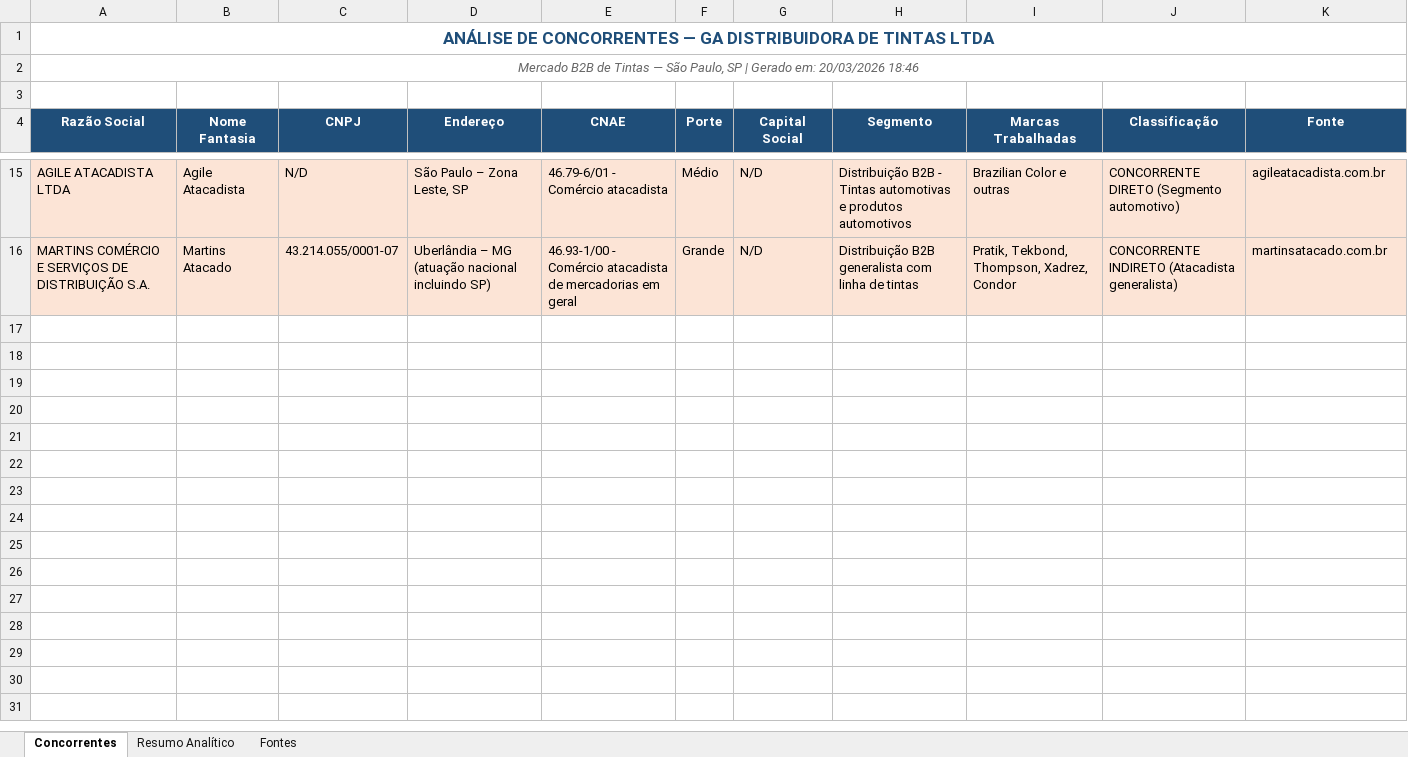
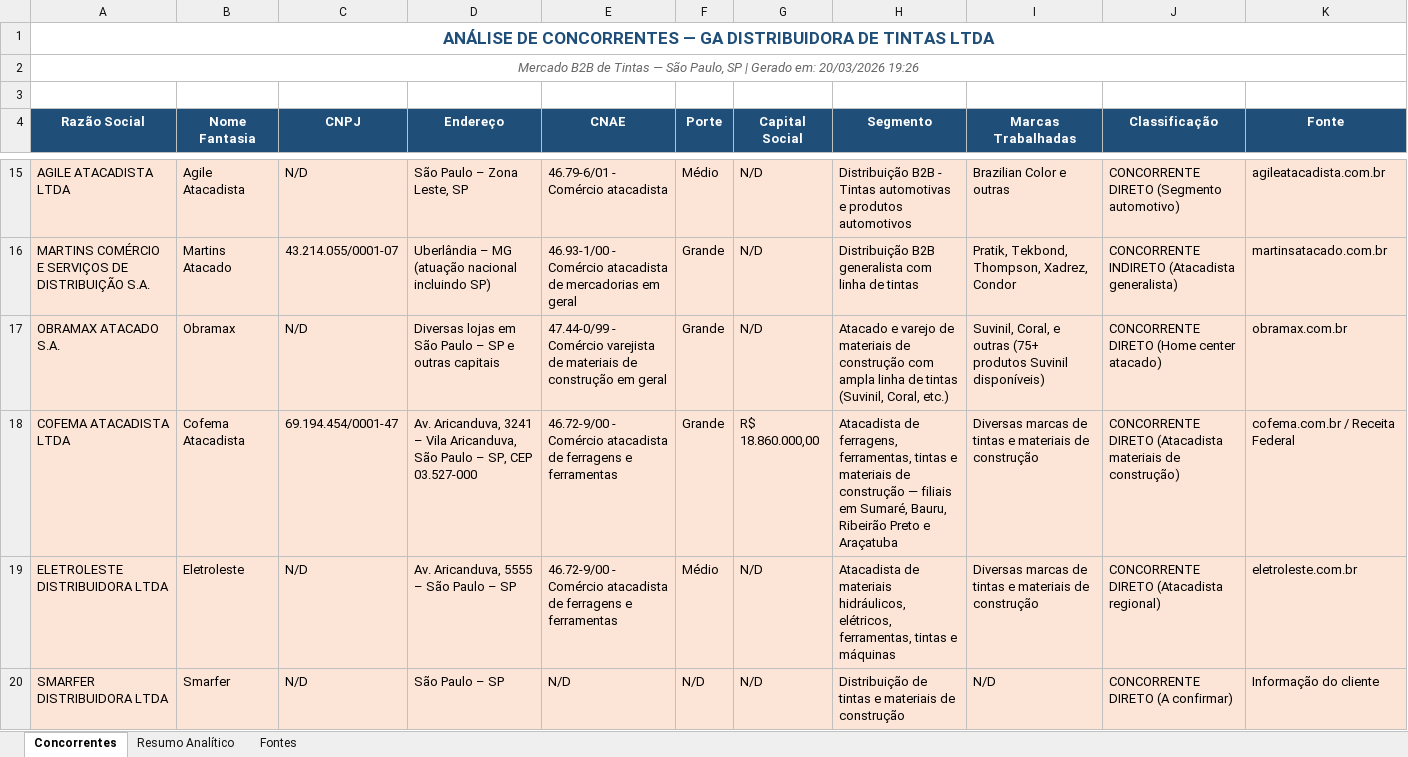
Before and after one commit to aquinodigital-boop/skills, an Excel workbook: skills/ga-tintas-automation/output/concorrentes_ga_tintas.xlsx, sheet Concorrentes, drawn as a sheet; only a part is shown, gaps mark what is left out; values as stored, in another font and other column widths than the file's, no borders; the diff names each change by its address in the sheet, - before the commit and + after, or states it on an @@ line.

```diff
--- a/skills/ga-tintas-automation/output/concorrentes_ga_tintas.xlsx (sheet Concorrentes)
+++ b/skills/ga-tintas-automation/output/concorrentes_ga_tintas.xlsx (sheet Concorrentes)
-A2 (Razão Social): …em: 20/03/2026 18:46
+A2 (Razão Social): …em: 20/03/2026 19:26
+row 17: OBRAMAX ATACADO S.A. | Obramax | N/D | Diversas lojas em São Paulo – SP e outras capitais | 47.44-0/99 - Comércio varejista de materiais de construção em geral | Grande | N/D | Atacado e varejo de materiais de construção com ampla linha de tintas (Suvinil, Coral, etc.) | Suvinil, Coral, e outras (75+ produtos Suvinil disponíveis) | CONCORRENTE DIRETO (Home center atacado) | obramax.com.br
+row 18: COFEMA ATACADISTA LTDA | Cofema Atacadista | 69.194.454/0001-47 | Av. Aricanduva, 3241 – Vila Aricanduva, São Paulo – SP, CEP 03.527-000 | 46.72-9/00 - Comércio atacadista de ferragens e ferramentas | Grande | R$ 18.860.000,00 | Atacadista de ferragens, ferramentas, tintas e materiais de construção — filiais em Sumaré, Bauru, Ribeirão Preto e Araçatuba | Diversas marcas de tintas e materiais de construção | CONCORRENTE DIRETO (Atacadista materiais de construção) | cofema.com.br / Receita Federal
+row 19: ELETROLESTE DISTRIBUIDORA LTDA | Eletroleste | N/D | Av. Aricanduva, 5555 – São Paulo – SP | 46.72-9/00 - Comércio atacadista de ferragens e ferramentas | Médio | N/D | Atacadista de materiais hidráulicos, elétricos, ferramentas, tintas e máquinas | Diversas marcas de tintas e materiais de construção | CONCORRENTE DIRETO (Atacadista regional) | eletroleste.com.br
+row 20: SMARFER DISTRIBUIDORA LTDA | Smarfer | N/D | São Paulo – SP | N/D | N/D | N/D | Distribuição de tintas e materiais de construção | N/D | CONCORRENTE DIRETO (A confirmar) | Informação do cliente
```
Also changed, not shown: sheet Resumo Analítico, skills/ga-tintas-automation/output/precos_suvinil.xlsx, 2 other files.
